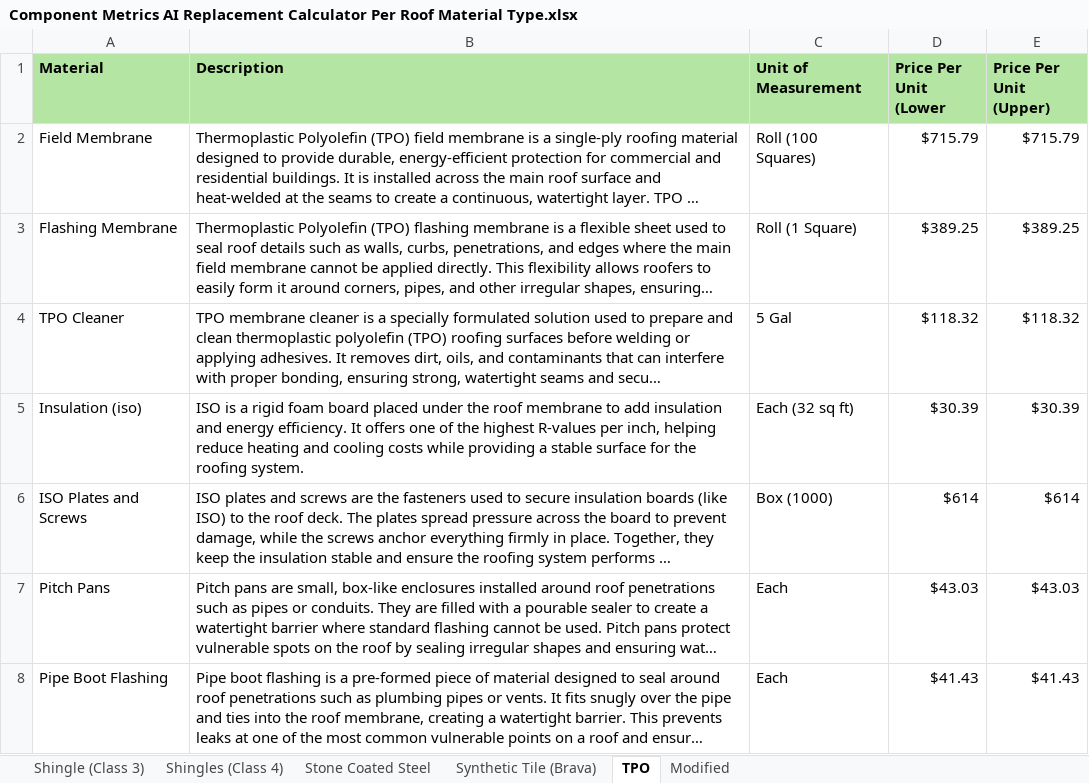
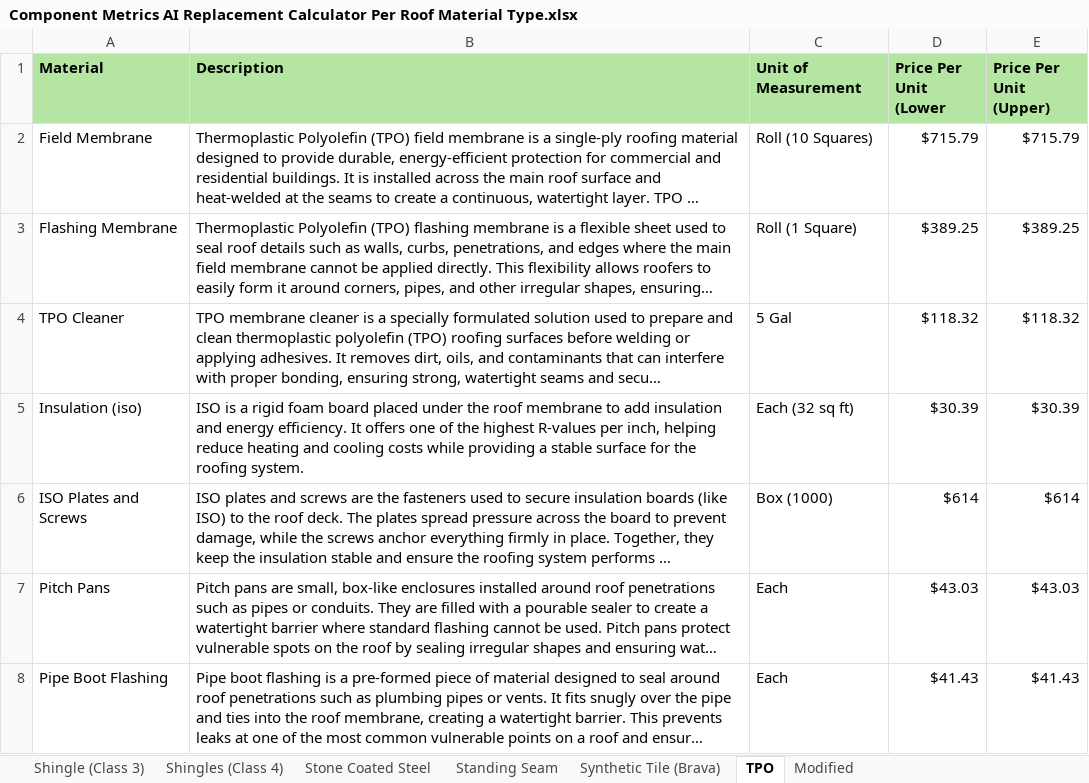
Before and after one commit to aditya-abhiwan/ai-estimator-logic, an Excel workbook: Component Metrics AI Replacement Calculator Per Roof Material Type.xlsx, sheet TPO, drawn as a sheet; only a part is shown; long unchanged cells end in …; values as stored, in another font and other column widths than the file's, no borders; the diff names each change by its address in the sheet, - before the commit and + after, or states it on an @@ line.

Commit message:
Add new roof material calculators and JSON data files
- Introduced JSON files for Synthetic Tile (Brava) and TPO roof materials, detailing components, descriptions, units of measurement, and pricing.
- Created an index file to reference all roof material types and their respective JSON files.
- Implemented a new module structure for roof type calculators, including common utilities and specific calculators for each roof type.
- Added quantity calculation functions for various roofing components, ensuring accurate estimates based on roof area and complexity.
- Enhanced the registry to link components with their respective calculators for streamlined access.

```diff
--- a/Component Metrics AI Replacement Calculator Per Roof Material Type.xlsx (sheet TPO)
+++ b/Component Metrics AI Replacement Calculator Per Roof Material Type.xlsx (sheet TPO)
+sheet tab: Standing Seam
-C2 (Unit of Measurement): Roll (100 Squares)
+C2 (Unit of Measurement): Roll (10 Squares)
```
Also changed, not shown: sheet Synthetic Tile (Brava), sheet Stone Coated Steel, sheet Shingle (Class 3), sheet Shingles (Class 4), 18 other files.
